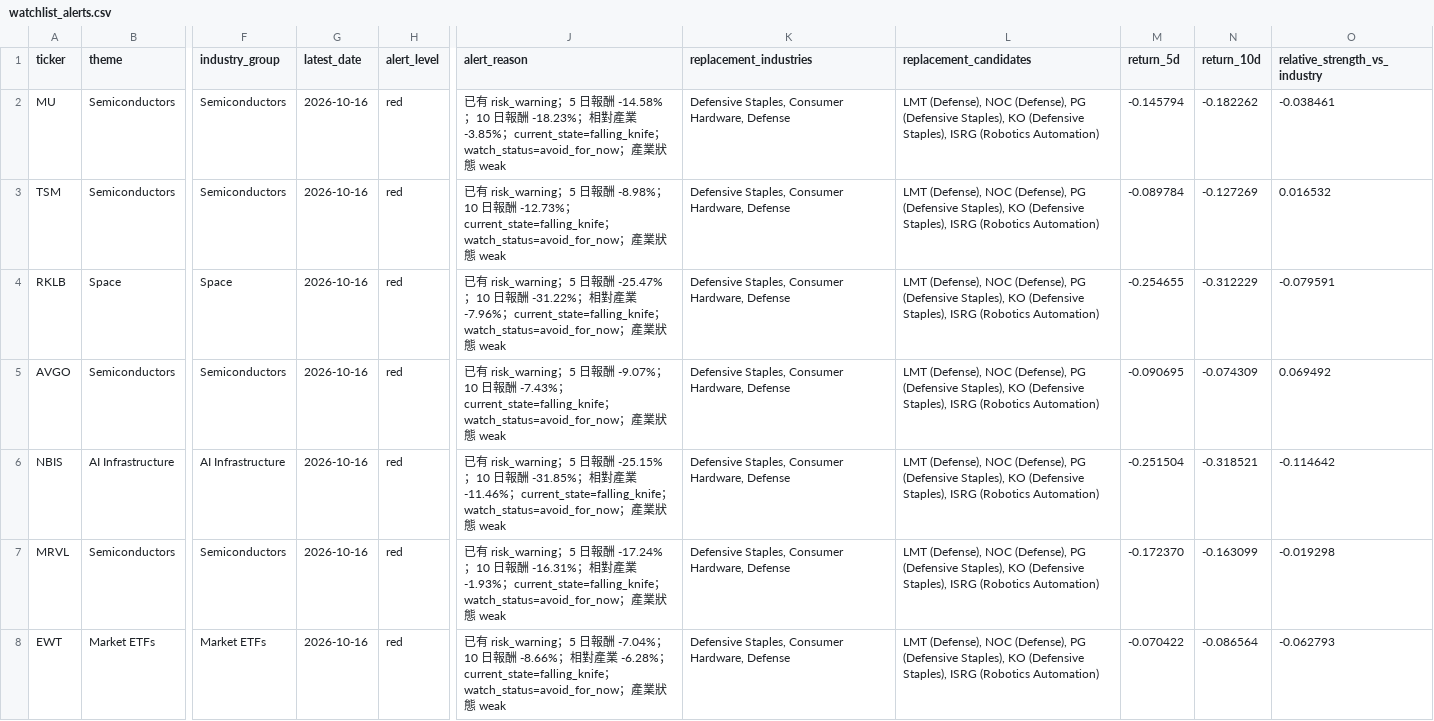
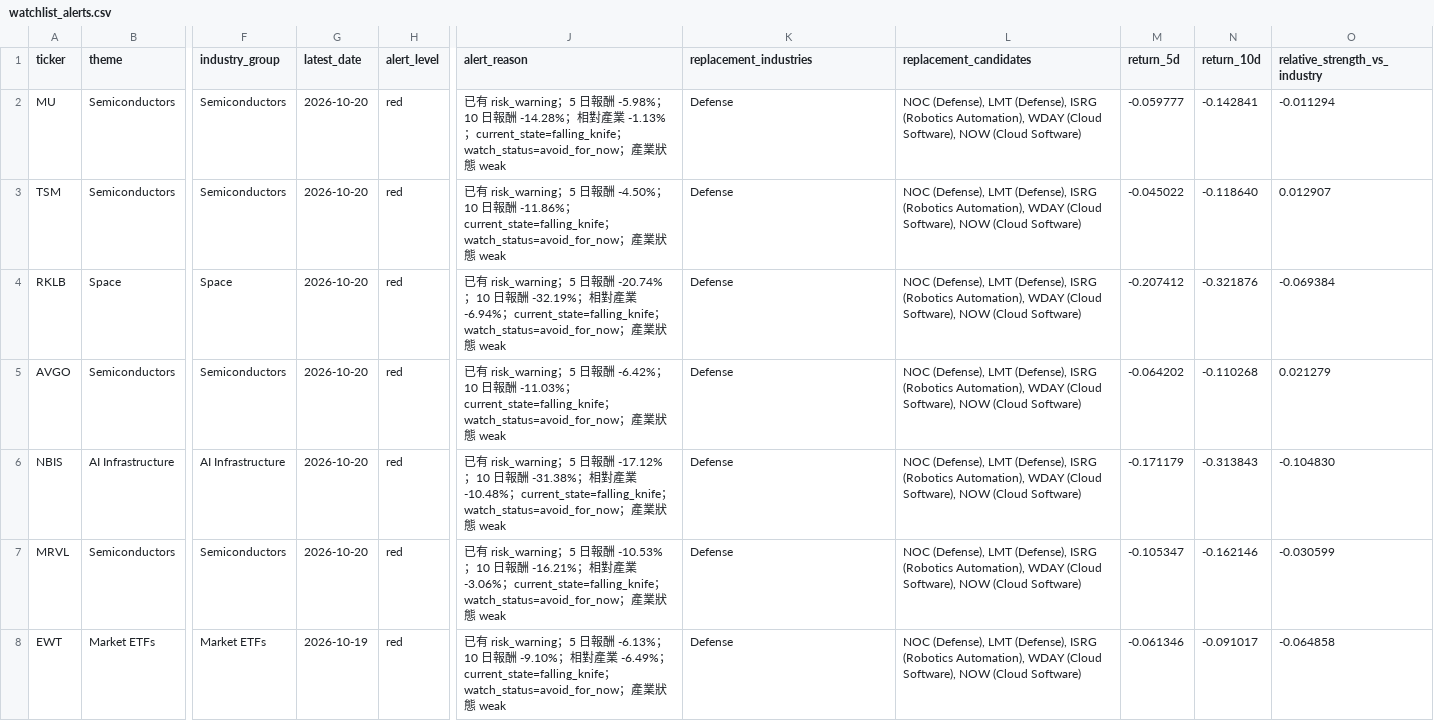
Before and after one commit to Dokal5/market-regime-monitor, a CSV file: outputs/watchlist_alerts.csv, drawn as a sheet; only a part is shown, gaps mark what is left out; the diff names each change by its address in the sheet, - before the commit and + after, or states it on an @@ line.

```diff
--- a/outputs/watchlist_alerts.csv
+++ b/outputs/watchlist_alerts.csv
-G2:G7 (latest_date): 2026-10-16
+G2:G7 (latest_date): 2026-10-20
-J2 (alert_reason): …酬 -14.58%；10 日報酬 -18.23%；相對產業 -3.85%；current_state=falling_knife…
+J2 (alert_reason): …酬 -5.98%；10 日報酬 -14.28%；相對產業 -1.13%；current_state=falling_knife…
-K2:K8 (replacement_industries): Defensive Staples, Consumer Hardware, Defense
+K2:K8 (replacement_industries): Defense
-L2:L8 (replacement_candidates): LMT (Defense), NOC (Defense), PG (Defensive Staples), KO (Defensive Staples), ISRG (Robotics Automation)
+L2:L8 (replacement_candidates): NOC (Defense), LMT (Defense), ISRG (Robotics Automation), WDAY (Cloud Software), NOW (Cloud Software)
-M2 (return_5d): -0.145794
+M2 (return_5d): -0.059777
-N2 (return_10d): -0.182262
+N2 (return_10d): -0.142841
-O2 (relative_strength_vs_industry): -0.038461
+O2 (relative_strength_vs_industry): -0.011294
-J3 (alert_reason): …酬 -8.98%；10 日報酬 -12.73%；current_state=falling_knife…
+J3 (alert_reason): …酬 -4.50%；10 日報酬 -11.86%；current_state=falling_knife…
-M3 (return_5d): -0.089784
+M3 (return_5d): -0.045022
-N3 (return_10d): -0.127269
+N3 (return_10d): -0.118640
-O3 (relative_strength_vs_industry): 0.016532
+O3 (relative_strength_vs_industry): 0.012907
-J4 (alert_reason): …酬 -25.47%；10 日報酬 -31.22%；相對產業 -7.96%；current_state=falling_knife…
+J4 (alert_reason): …酬 -20.74%；10 日報酬 -32.19%；相對產業 -6.94%；current_state=falling_knife…
-M4 (return_5d): -0.254655
+M4 (return_5d): -0.207412
-N4 (return_10d): -0.312229
+N4 (return_10d): -0.321876
-O4 (relative_strength_vs_industry): -0.079591
+O4 (relative_strength_vs_industry): -0.069384
-J5 (alert_reason): …酬 -9.07%；10 日報酬 -7.43%；current_state=falling_knife…
+J5 (alert_reason): …酬 -6.42%；10 日報酬 -11.03%；current_state=falling_knife…
-M5 (return_5d): -0.090695
+M5 (return_5d): -0.064202
-N5 (return_10d): -0.074309
+N5 (return_10d): -0.110268
-O5 (relative_strength_vs_industry): 0.069492
+O5 (relative_strength_vs_industry): 0.021279
-J6 (alert_reason): …酬 -25.15%；10 日報酬 -31.85%；相對產業 -11.46%；current_state=falling_knife…
+J6 (alert_reason): …酬 -17.12%；10 日報酬 -31.38%；相對產業 -10.48%；current_state=falling_knife…
-M6 (return_5d): -0.251504
+M6 (return_5d): -0.171179
-N6 (return_10d): -0.318521
+N6 (return_10d): -0.313843
-O6 (relative_strength_vs_industry): -0.114642
+O6 (relative_strength_vs_industry): -0.104830
-J7 (alert_reason): …酬 -17.24%；10 日報酬 -16.31%；相對產業 -1.93%；current_state=falling_knife…
+J7 (alert_reason): …酬 -10.53%；10 日報酬 -16.21%；相對產業 -3.06%；current_state=falling_knife…
-M7 (return_5d): -0.172370
+M7 (return_5d): -0.105347
-N7 (return_10d): -0.163099
+N7 (return_10d): -0.162146
-O7 (relative_strength_vs_industry): -0.019298
+O7 (relative_strength_vs_industry): -0.030599
-G8 (latest_date): 2026-10-16
+G8 (latest_date): 2026-10-19
-J8 (alert_reason): …酬 -7.04%；10 日報酬 -8.66%；相對產業 -6.28%；current_state=falling_knife…
+J8 (alert_reason): …酬 -6.13%；10 日報酬 -9.10%；相對產業 -6.49%；current_state=falling_knife…
-M8 (return_5d): -0.070422
+M8 (return_5d): -0.061346
-N8 (return_10d): -0.086564
+N8 (return_10d): -0.091017
-O8 (relative_strength_vs_industry): -0.062793
+O8 (relative_strength_vs_industry): -0.064858
```
Also changed, not shown: outputs/data_quality.csv, outputs/history/industry_rotation_history.csv, 8 other files.
